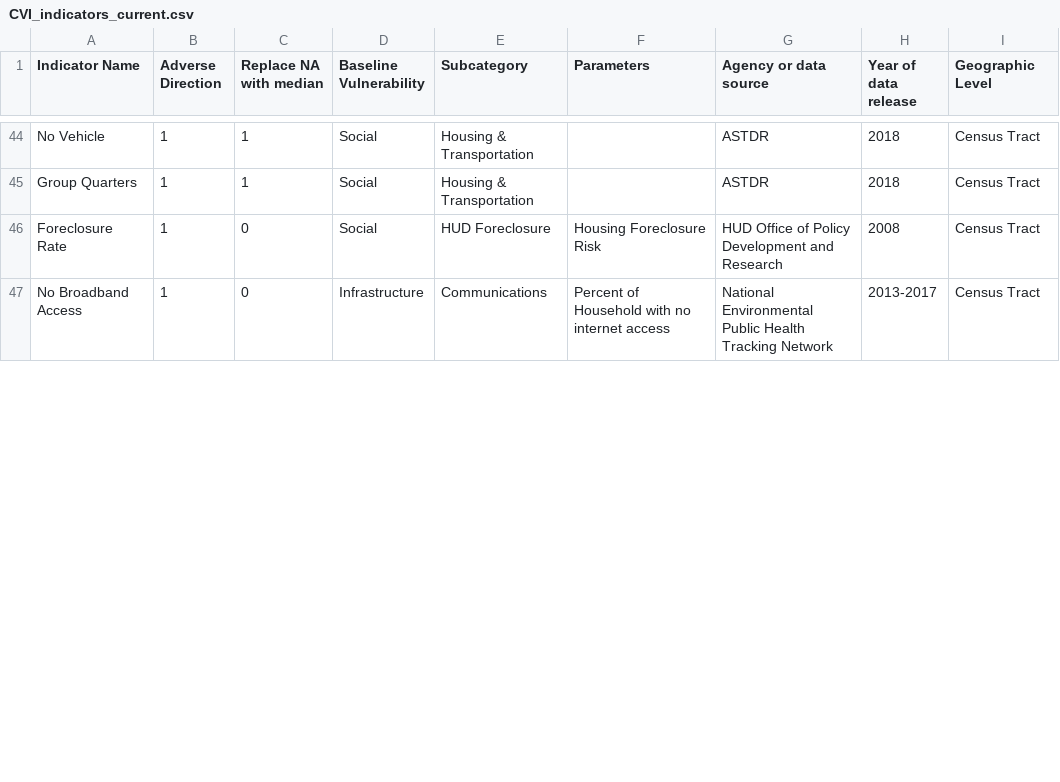
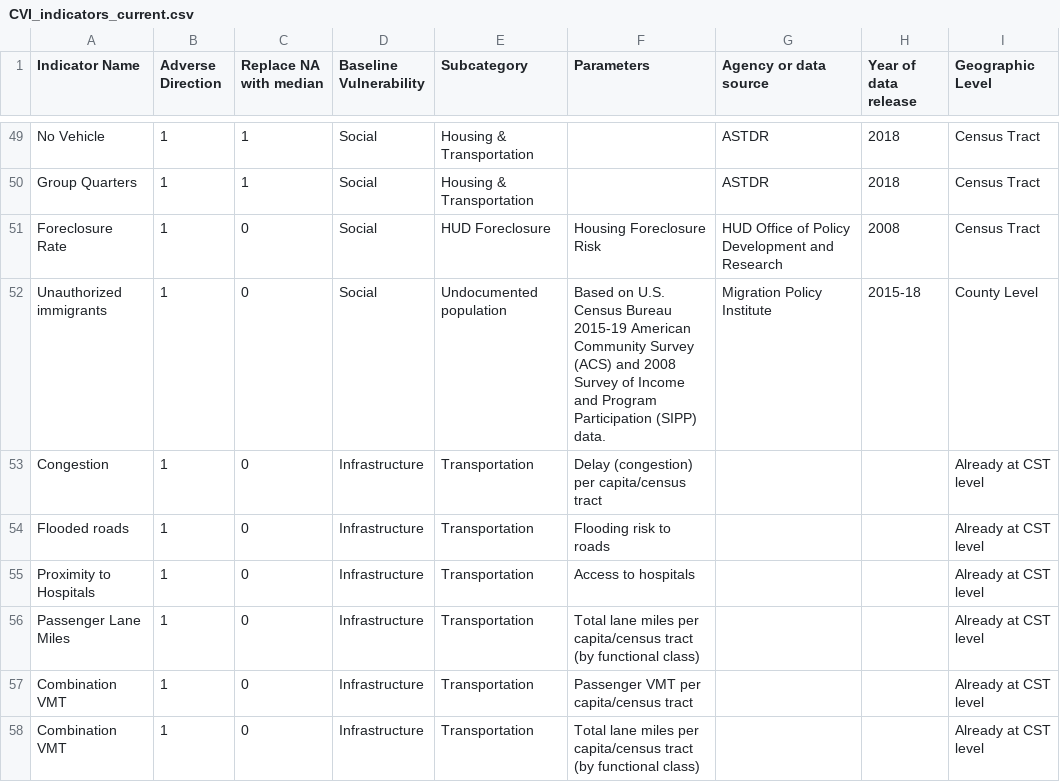
Before and after one commit to wachiuphd/CVI, a CSV file: CVI_indicators_current.csv, drawn as a sheet; only a part is shown, gaps mark what is left out; the shorter side is filled out with more unchanged rows; the diff covers the shown part only.

Commit message:
Updated with April 15 spreadsheet

```diff
--- a/CVI_indicators_current.csv
+++ b/CVI_indicators_current.csv
@@ -46 +51,8 @@ Group Quarters,1,1,Social,Housing & Transportation,,ASTDR,2018,Census Tract
 Foreclosure Rate,1,0,Social,HUD Foreclosure,Housing Foreclosure Risk,HUD Office of Policy Development and Research,2008,Census Tract
+Unauthorized immigrants,1,0,Social,Undocumented population,Based on U.S. Census Bureau 2015-19 American Community Survey (ACS) and 2008 Survey of Income and Program Participation (SIPP) data.,Migration Policy Institute,2015-18,County Level
+Congestion,1,0,Infrastructure,Transportation,Delay (congestion) per capita/census tract,,,Already at CST level
+Flooded roads,1,0,Infrastructure,Transportation,Flooding risk to roads,,,Already at CST level
+Proximity to Hospitals,1,0,Infrastructure,Transportation,Access to hospitals ,,,Already at CST level
+Passenger Lane Miles,1,0,Infrastructure,Transportation,Total lane miles per capita/census tract (by functional class),,,Already at CST level
+Combination VMT,1,0,Infrastructure,Transportation,Passenger VMT per capita/census tract,,,Already at CST level
+Combination VMT,1,0,Infrastructure,Transportation,Total lane miles per capita/census tract (by functional class),,,Already at CST level
```
Also changed, not shown: 13 added rows, 2 removed rows and 9 edited cells elsewhere in this file, 4 other files.
